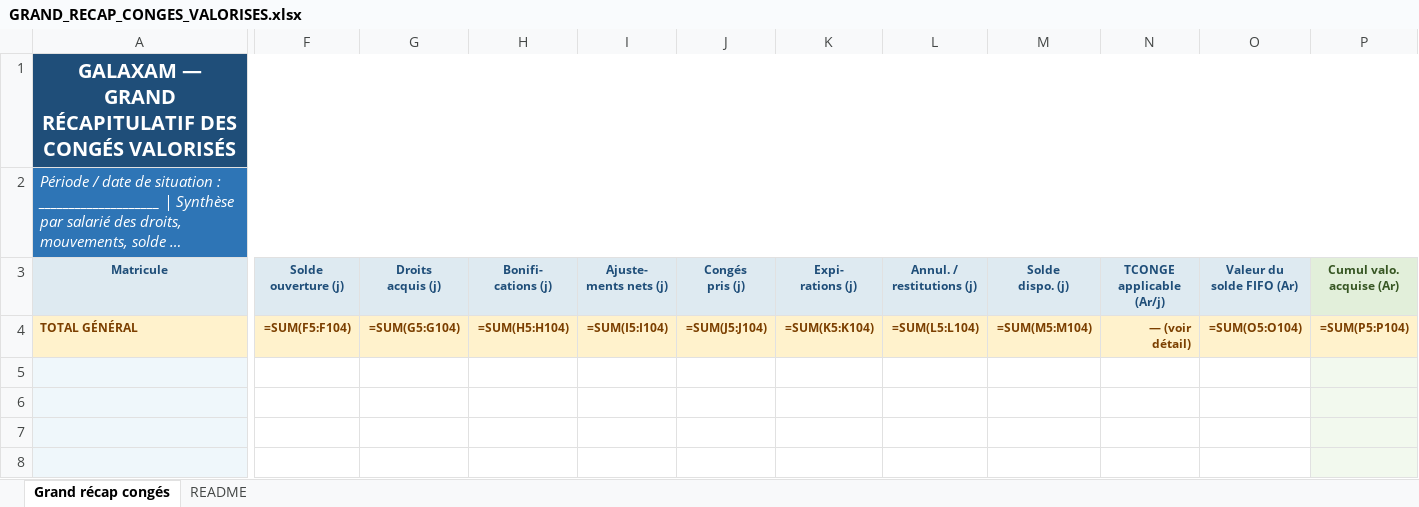
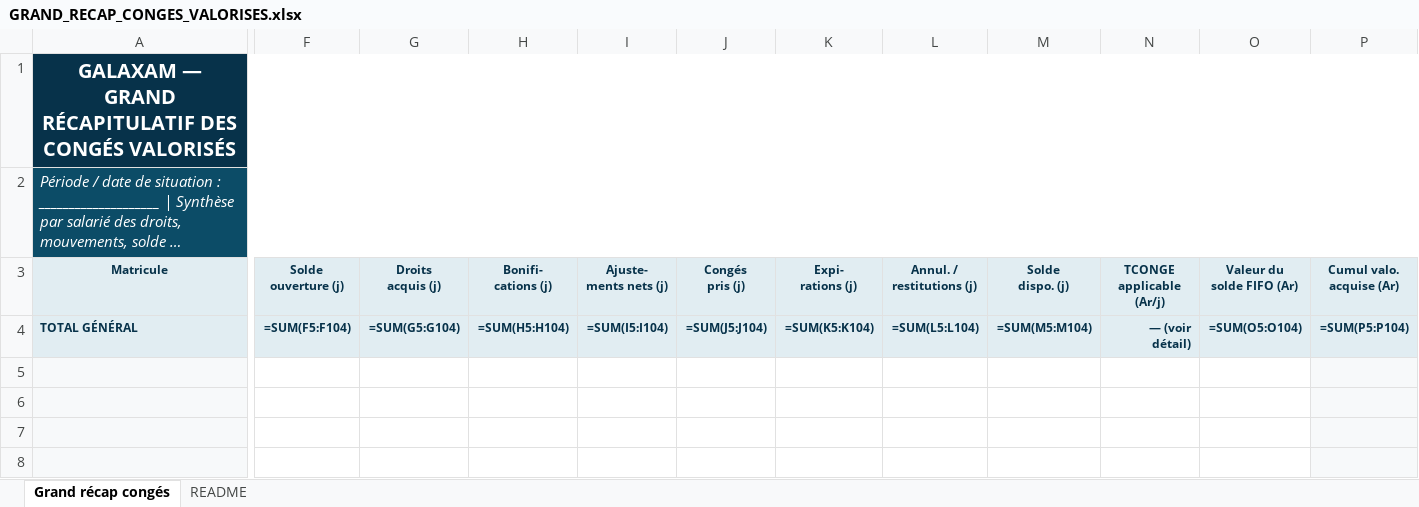
Before and after one commit to Tnyaina/GALAXAM-SIRH, an Excel workbook: backend/src/main/resources/templates/annuel/GRAND_RECAP_CONGES_VALORISES.xlsx, sheet Grand récap congés, drawn as a sheet; only a part is shown, gaps mark what is left out; long unchanged cells end in …; values as stored, in another font and other column widths than the file's, no borders; formulas without a stored value are shown as written; the diff covers the shown part only; the diff names each change by its address in the sheet, - before the commit and + after, or states it on an @@ line.

```diff
--- a/backend/src/main/resources/templates/annuel/GRAND_RECAP_CONGES_VALORISES.xlsx (sheet Grand récap congés)
+++ b/backend/src/main/resources/templates/annuel/GRAND_RECAP_CONGES_VALORISES.xlsx (sheet Grand récap congés)
-A1 fill: #1F4E79
+A1 fill: #07324A
-A2 fill: #2E75B6
+A2 fill: #0C4C67
-A3:O3 text colour: #1F4E79
+A3:O3 text colour: #07324A
-P3 text colour: #375623
+P3 text colour: #07324A
-A4:P4 fill: #FFF2CC
+A4:P4 fill: #E1EDF2
-A4 text colour: #7B3F00
+A4 text colour: #07324A
-F4:P4 text colour: #7B3F00
+F4:P4 text colour: #07324A
```
Also changed, not shown: cell formats elsewhere in this sheet, backend/src/main/resources/templates/annuel/ETAT_CONGES_PAR_PERSONNE.xlsx, backend/src/main/resources/templates/annuel/RECAP_ANNUEL_PAIE.xlsx, 35 other files.
